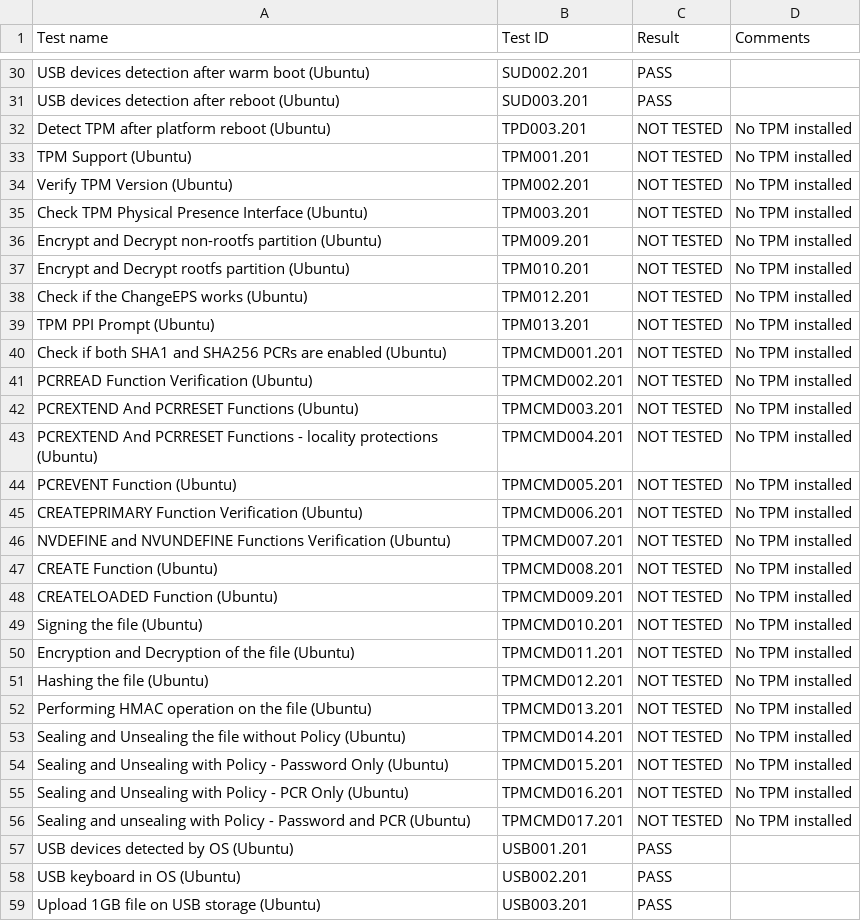
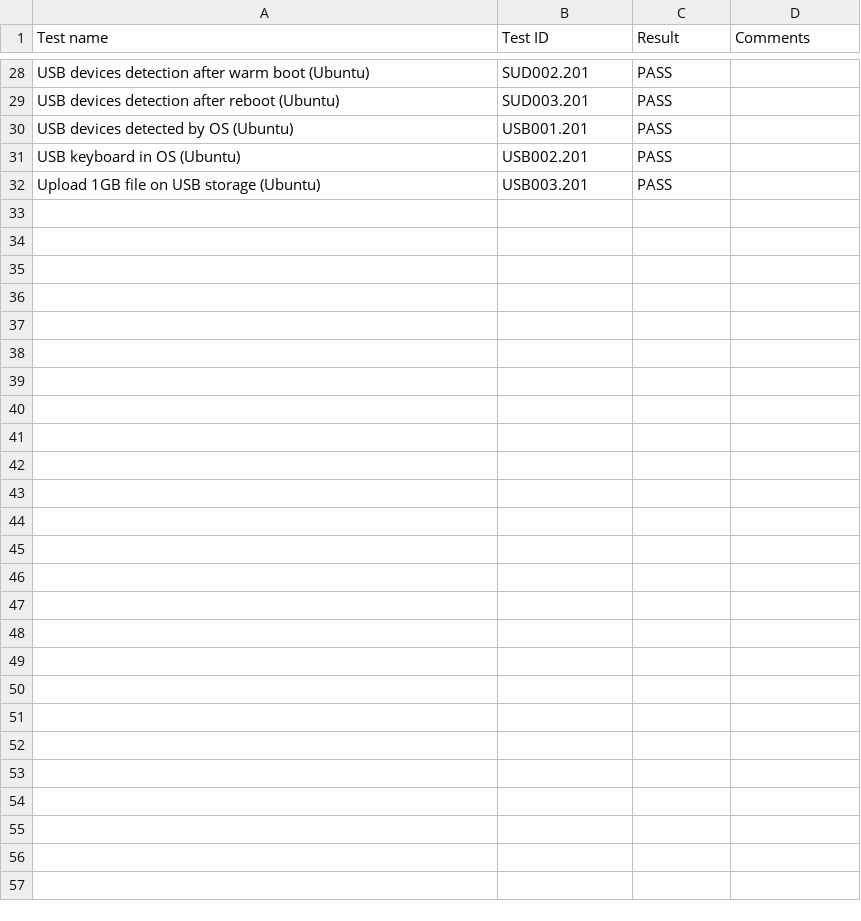
Before and after one commit to Dasharo/osfv-results, a CSV file: boards/ASRock/TURIND8UD-2T-X550/v0.9.0-rc2_results.csv, drawn as a sheet; only a part is shown, gaps mark what is left out; the diff covers the shown part only.

```diff
--- a/boards/ASRock/TURIND8UD-2T-X550/v0.9.0-rc2_results.csv
+++ b/boards/ASRock/TURIND8UD-2T-X550/v0.9.0-rc2_results.csv
@@ -31,27 +29,2 @@ Test name,Test ID,Result,Comments
 "USB devices detection after reboot (Ubuntu)",SUD003.201,PASS,
-"Detect TPM after platform reboot (Ubuntu)",TPD003.201,NOT TESTED,"No TPM installed"
-"TPM Support (Ubuntu)",TPM001.201,NOT TESTED,"No TPM installed"
-"Verify TPM Version (Ubuntu)",TPM002.201,NOT TESTED,"No TPM installed"
-"Check TPM Physical Presence Interface (Ubuntu)",TPM003.201,NOT TESTED,"No TPM installed"
-"Encrypt and Decrypt non-rootfs partition (Ubuntu)",TPM009.201,NOT TESTED,"No TPM installed"
-"Encrypt and Decrypt rootfs partition (Ubuntu)",TPM010.201,NOT TESTED,"No TPM installed"
-"Check if the ChangeEPS works (Ubuntu)",TPM012.201,NOT TESTED,"No TPM installed"
-"TPM PPI Prompt (Ubuntu)",TPM013.201,NOT TESTED,"No TPM installed"
-"Check if both SHA1 and SHA256 PCRs are enabled (Ubuntu)",TPMCMD001.201,NOT TESTED,"No TPM installed"
-"PCRREAD Function Verification (Ubuntu)",TPMCMD002.201,NOT TESTED,"No TPM installed"
-"PCREXTEND And PCRRESET Functions (Ubuntu)",TPMCMD003.201,NOT TESTED,"No TPM installed"
-"PCREXTEND And PCRRESET Functions - locality protections (Ubuntu)",TPMCMD004.201,NOT TESTED,"No TPM installed"
-"PCREVENT Function (Ubuntu)",TPMCMD005.201,NOT TESTED,"No TPM installed"
-"CREATEPRIMARY Function Verification (Ubuntu)",TPMCMD006.201,NOT TESTED,"No TPM installed"
-"NVDEFINE and NVUNDEFINE Functions Verification (Ubuntu)",TPMCMD007.201,NOT TESTED,"No TPM installed"
-"CREATE Function (Ubuntu)",TPMCMD008.201,NOT TESTED,"No TPM installed"
-"CREATELOADED Function (Ubuntu)",TPMCMD009.201,NOT TESTED,"No TPM installed"
-"Signing the file (Ubuntu)",TPMCMD010.201,NOT TESTED,"No TPM installed"
-"Encryption and Decryption of the file (Ubuntu)",TPMCMD011.201,NOT TESTED,"No TPM installed"
-"Hashing the file (Ubuntu)",TPMCMD012.201,NOT TESTED,"No TPM installed"
-"Performing HMAC operation on the file (Ubuntu)",TPMCMD013.201,NOT TESTED,"No TPM installed"
-"Sealing and Unsealing the file without Policy (Ubuntu)",TPMCMD014.201,NOT TESTED,"No TPM installed"
-"Sealing and Unsealing with Policy - Password Only (Ubuntu)",TPMCMD015.201,NOT TESTED,"No TPM installed"
-"Sealing and Unsealing with Policy - PCR Only (Ubuntu)",TPMCMD016.201,NOT TESTED,"No TPM installed"
-"Sealing and unsealing with Policy - Password and PCR (Ubuntu)",TPMCMD017.201,NOT TESTED,"No TPM installed"
 "USB devices detected by OS (Ubuntu)",USB001.201,PASS,
```
Also changed, not shown: 2 removed rows elsewhere in this file.
